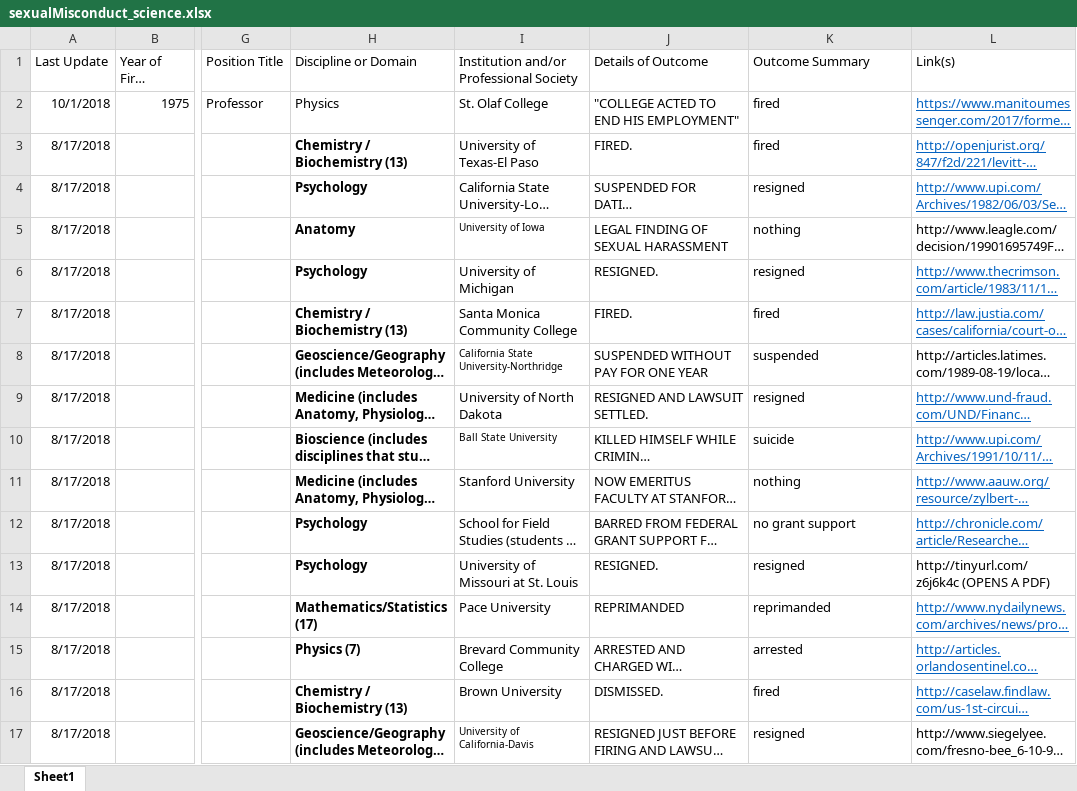
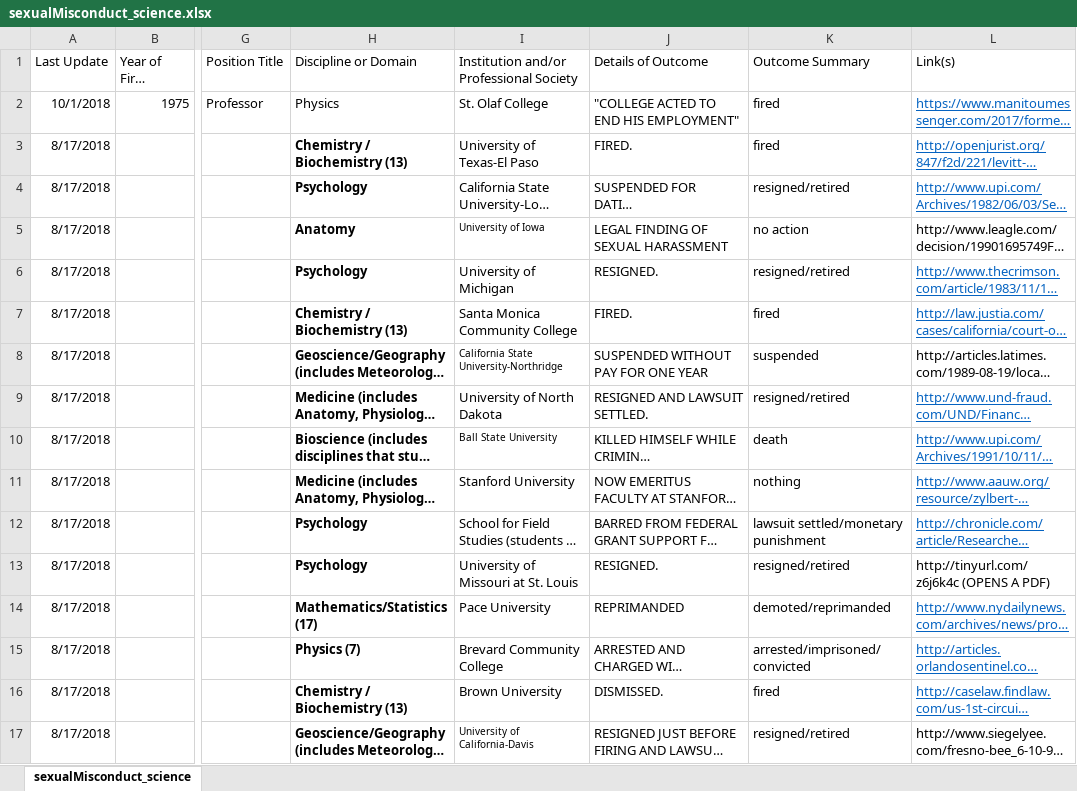
Before and after one commit to miopio/ms1-project, an Excel workbook: data/sexualMisconduct_science.xlsx, sheet sexualMisconduct_science, drawn as a sheet; only a part is shown, gaps mark what is left out; long unchanged cells end in …; values as stored, in another font and other column widths than the file's, no borders; the diff covers the shown part only; the diff names each change by its address in the sheet, - before the commit and + after, or states it on an @@ line.

```diff
--- a/data/sexualMisconduct_science.xlsx (sheet sexualMisconduct_science)
+++ b/data/sexualMisconduct_science.xlsx (sheet sexualMisconduct_science)
-sheet tab: Sheet1
+sheet tab: sexualMisconduct_science
-K4 (Outcome Summary): resigned
+K4 (Outcome Summary): resigned/retired
-K5 (Outcome Summary): nothing
+K5 (Outcome Summary): no action
-K6 (Outcome Summary): resigned
+K6 (Outcome Summary): resigned/retired
-K9 (Outcome Summary): resigned
+K9 (Outcome Summary): resigned/retired
-K10 (Outcome Summary): suicide
+K10 (Outcome Summary): death
-K12 (Outcome Summary): no grant support
+K12 (Outcome Summary): lawsuit settled/monetary punishment
-K13 (Outcome Summary): resigned
+K13 (Outcome Summary): resigned/retired
-K14 (Outcome Summary): reprimanded
+K14 (Outcome Summary): demoted/reprimanded
-K15 (Outcome Summary): arrested
+K15 (Outcome Summary): arrested/imprisoned/convicted
-K17 (Outcome Summary): resigned
+K17 (Outcome Summary): resigned/retired
```
Also changed, not shown: 125 edited cells elsewhere in this sheet, 5 other files.
